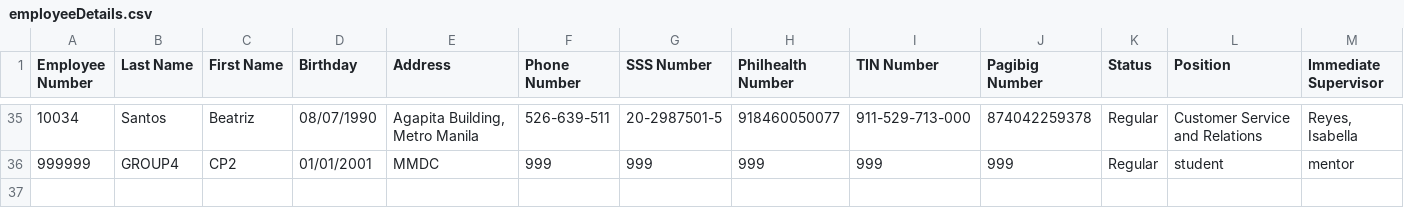
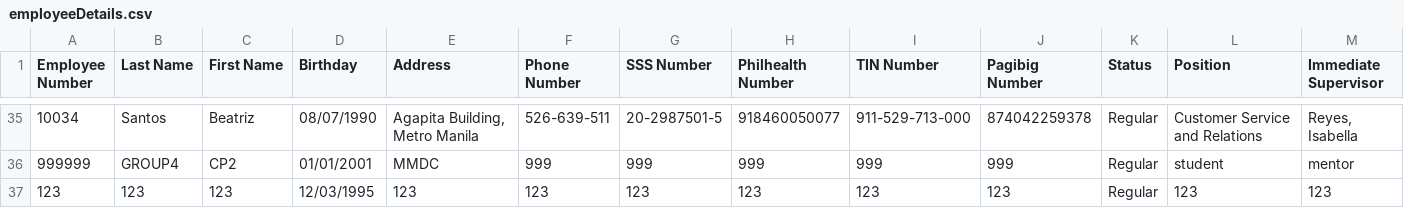
Before and after one commit to joembolinas/CP2_GROUP-4, a CSV file: motorph_payroll_system/employeeDetails.csv, drawn as a sheet; only a part is shown, gaps mark what is left out; rows hold the shown columns only; the diff names each change by its address in the sheet, - before the commit and + after, or states it on an @@ line.

```diff
--- a/motorph_payroll_system/employeeDetails.csv
+++ b/motorph_payroll_system/employeeDetails.csv
+row 37: 123 | 123 | 123 | 12/03/1995 | 123 | 123 | 123 | 123 | 123 | 123 | Regular | 123 | 123
```
Also changed, not shown: 1 other file.
